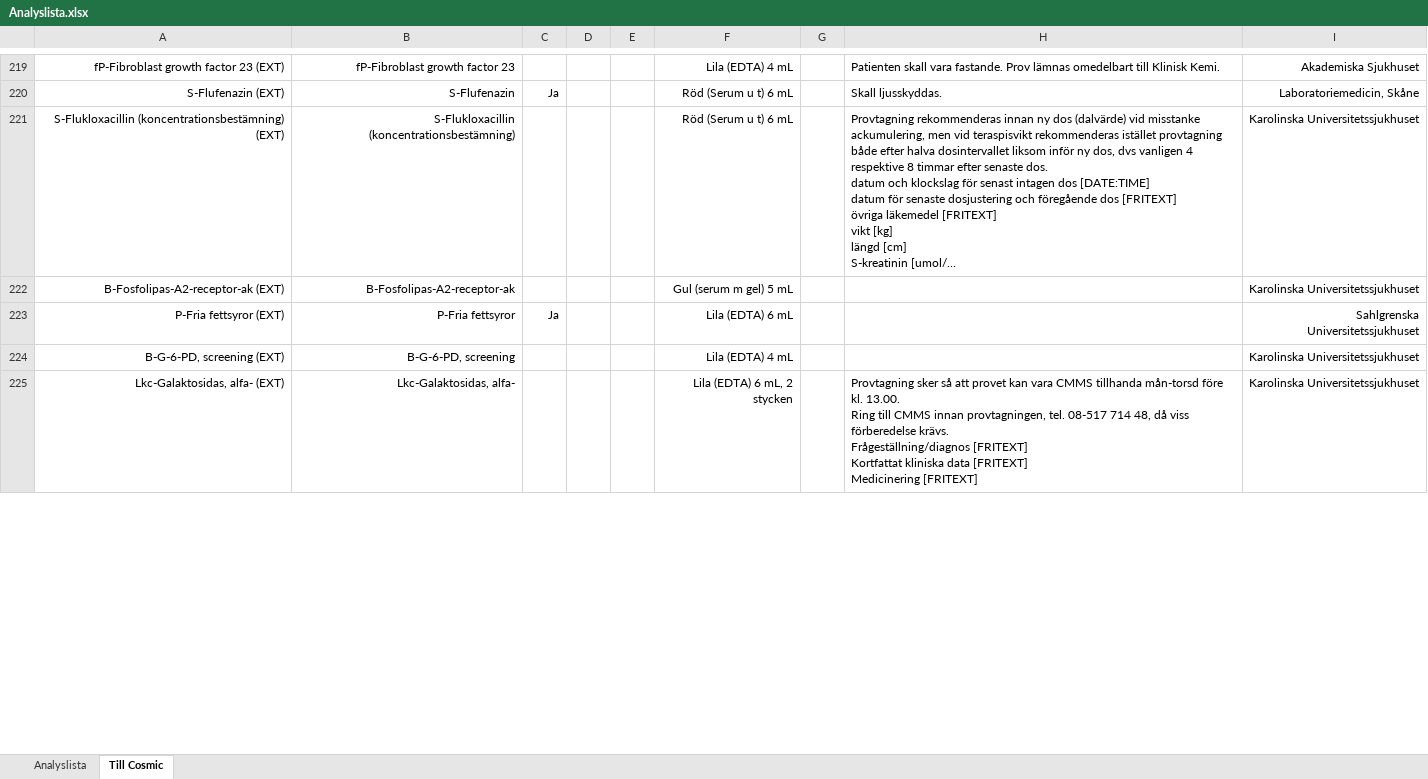
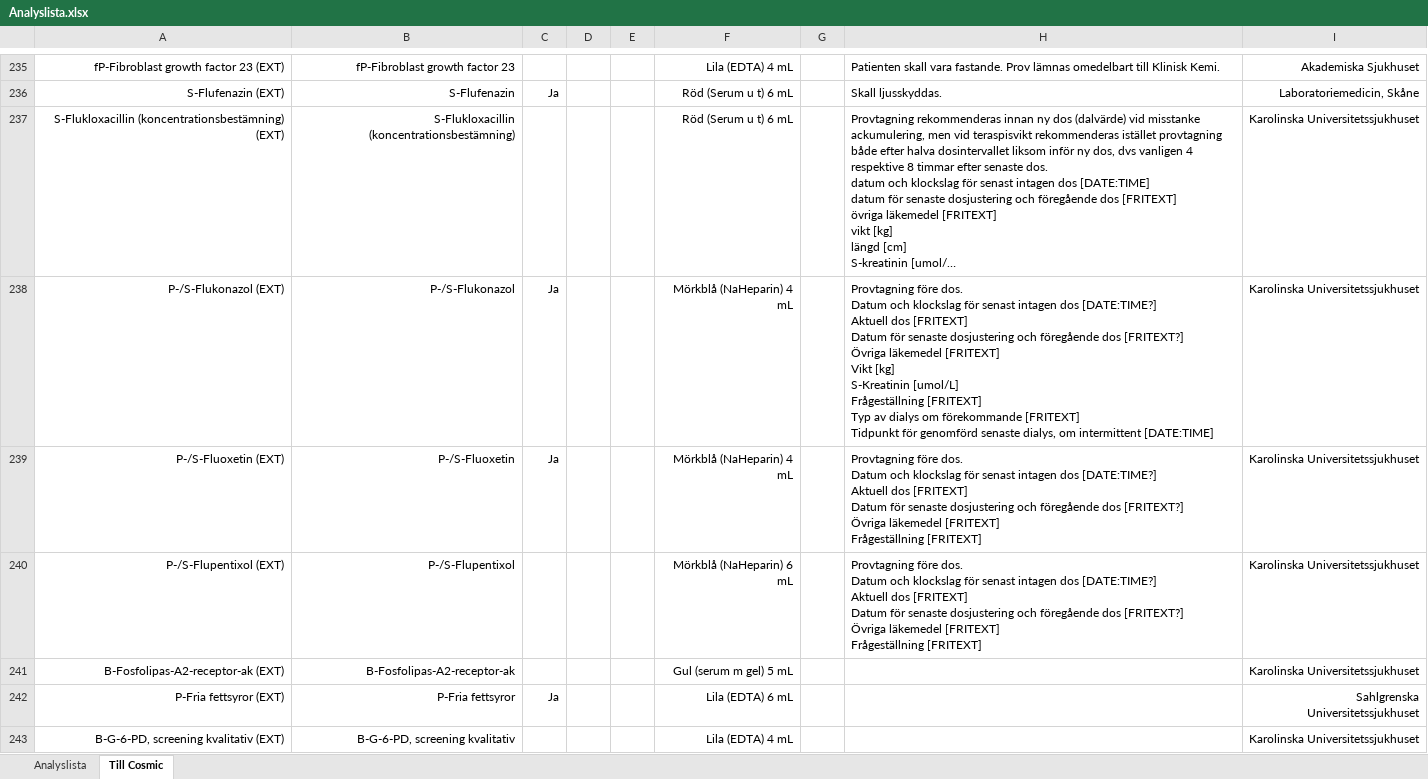
Before and after one commit to LabVastmanland/methodlist, an Excel workbook: Analyslista.xlsx, sheet Till Cosmic, drawn as a sheet; only a part is shown, gaps mark what is left out; the shorter side is filled out with more unchanged rows; long unchanged cells end in …; values as stored, in another font and other column widths than the file's, no borders; table styles not drawn; addresses are those after the commit; ↵ is a line break in a cell; the diff covers the shown part only; the diff names each change by its address in the sheet, - before the commit and + after, or states it on an @@ line.

```diff
--- a/Analyslista.xlsx (sheet Till Cosmic)
+++ b/Analyslista.xlsx (sheet Till Cosmic)
+row 238: P-/S-Flukonazol (EXT) | P-/S-Flukonazol | Ja |  |  | Mörkblå (NaHeparin) 4 mL |  | Provtagning före dos. ↵ Datum och klockslag för senast intagen dos [DATE:TIME?] ↵ Aktuell dos [FRITEXT] ↵ Datum för senaste dosjustering och föregående dos [FRITEXT?] ↵ Övriga läkemedel [FRITEXT] ↵ Vikt [kg] ↵ S-Kreatinin [umol/L] ↵ Frågeställning [FRITEXT] ↵ Typ av dialys om förekommande [FRITEXT] ↵ Tidpunkt för genomförd senaste dialys, om intermittent [DATE:TIME] | Karolinska Universitetssjukhuset
+row 239: P-/S-Fluoxetin (EXT) | P-/S-Fluoxetin | Ja |  |  | Mörkblå (NaHeparin) 4 mL |  | Provtagning före dos. ↵ Datum och klockslag för senast intagen dos [DATE:TIME?] ↵ Aktuell dos [FRITEXT] ↵ Datum för senaste dosjustering och föregående dos [FRITEXT?] ↵ Övriga läkemedel [FRITEXT] ↵ Frågeställning [FRITEXT] | Karolinska Universitetssjukhuset
+row 240: P-/S-Flupentixol (EXT) | P-/S-Flupentixol |  |  |  | Mörkblå (NaHeparin) 6 mL |  | Provtagning före dos. ↵ Datum och klockslag för senast intagen dos [DATE:TIME?] ↵ Aktuell dos [FRITEXT] ↵ Datum för senaste dosjustering och föregående dos [FRITEXT?] ↵ Övriga läkemedel [FRITEXT] ↵ Frågeställning [FRITEXT] | Karolinska Universitetssjukhuset
-A243: B-G-6-PD, screening (EXT)
+A243: B-G-6-PD, screening kvalitativ (EXT)
-B243: B-G-6-PD, screening
+B243: B-G-6-PD, screening kvalitativ
```
Also changed, not shown: 72 added rows, 4 removed rows and 19 edited cells elsewhere in this sheet, sheet Analyslista, hidden cells.
